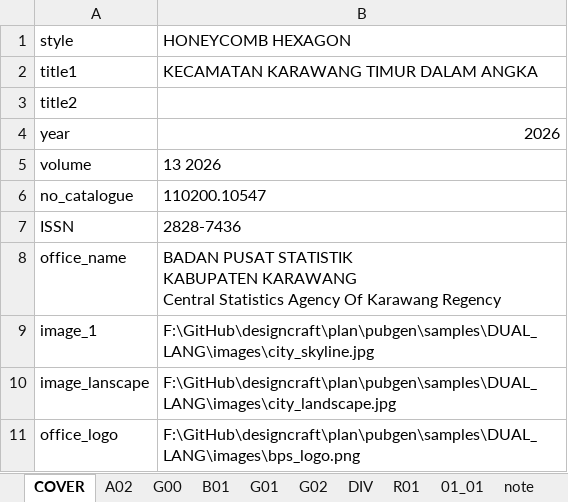
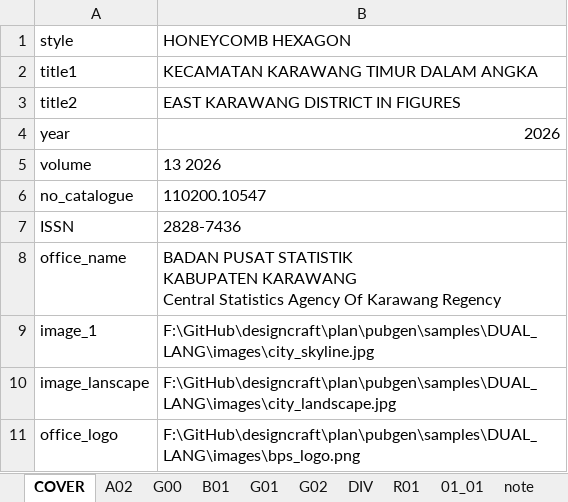
Before and after one commit to diorz38/designcraft, an Excel workbook: plan/pubgen/samples/DUAL_LANG/BAB_01_2025.xlsx, sheet COVER, drawn as a sheet; values as stored, in another font and other column widths than the file's, no borders; the diff names each change by its address in the sheet, - before the commit and + after, or states it on an @@ line.

```diff
--- a/plan/pubgen/samples/DUAL_LANG/BAB_01_2025.xlsx (sheet COVER)
+++ b/plan/pubgen/samples/DUAL_LANG/BAB_01_2025.xlsx (sheet COVER)
-B3 (HONEYCOMB HEXAGON): (empty)
+B3 (HONEYCOMB HEXAGON): EAST KARAWANG DISTRICT IN FIGURES
```
Also changed, not shown: sheet R01.
